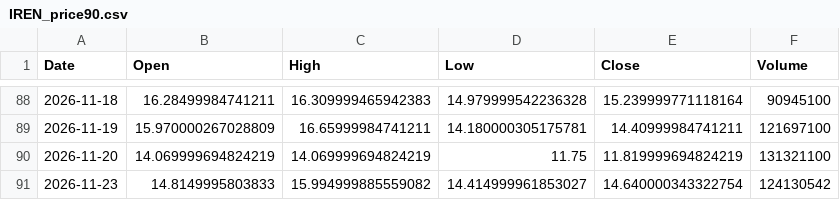
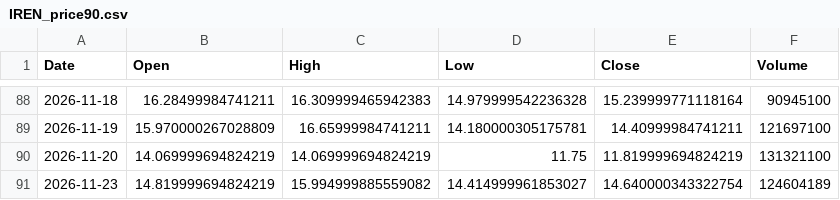
Before and after one commit to dsh0920-sys/Repository-name-options-dashboard, a CSV file: data/history/IREN_price90.csv, drawn as a sheet; only a part is shown, gaps mark what is left out.

```diff
--- a/data/history/IREN_price90.csv
+++ b/data/history/IREN_price90.csv
@@ -90,2 +90,2 @@ Date,Open,High,Low,Close,Volume
 2026-11-20,14.069999694824219,14.069999694824219,11.75,11.819999694824219,131321100
-2026-11-23,14.8149995803833,15.994999885559082,14.414999961853027,14.640000343322754,124130542
+2026-11-23,14.819999694824219,15.994999885559082,14.414999961853027,14.640000343322754,124604189
```
Also changed, not shown: data/history/AMZN_price90.csv, data/history/CRWV_history.csv, 54 other files.
